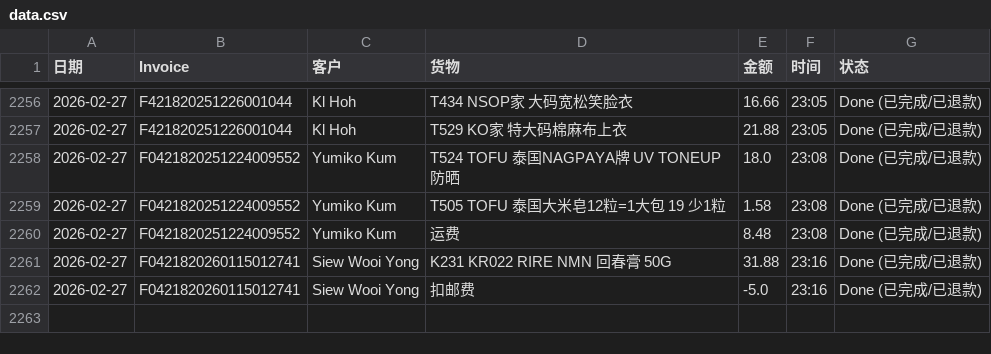
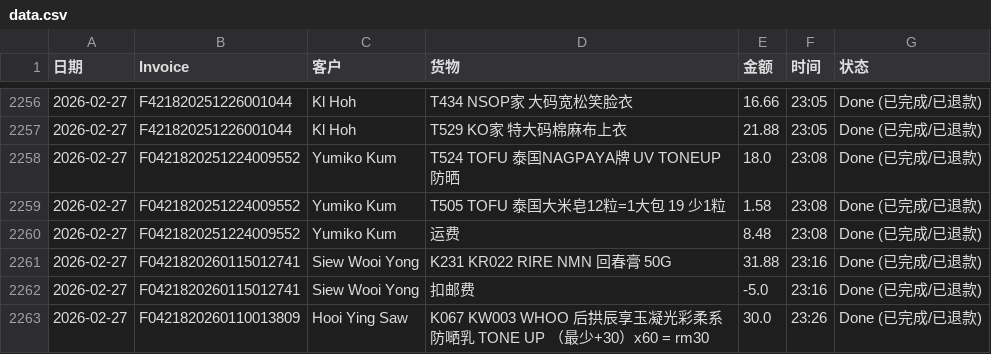
Before and after one commit to dionwong992/my-refund-app, a CSV file: data.csv, drawn as a sheet; only a part is shown, gaps mark what is left out.

Commit message:
Update F0421820260110013809 by XiuXiu System

```diff
--- a/data.csv
+++ b/data.csv
@@ -2262 +2262,2 @@
 2026-02-27,F0421820260115012741,Siew Wooi Yong,扣邮费,-5.0,23:16,Done (已完成/已退款)
+2026-02-27,F0421820260110013809,Hooi Ying Saw,K067 KW003 WHOO 后拱辰享玉凝光彩柔系防嗮乳 TONE UP （最少+30）x60 = rm30,30.0,23:26,Done (已完成/已退款)
```
